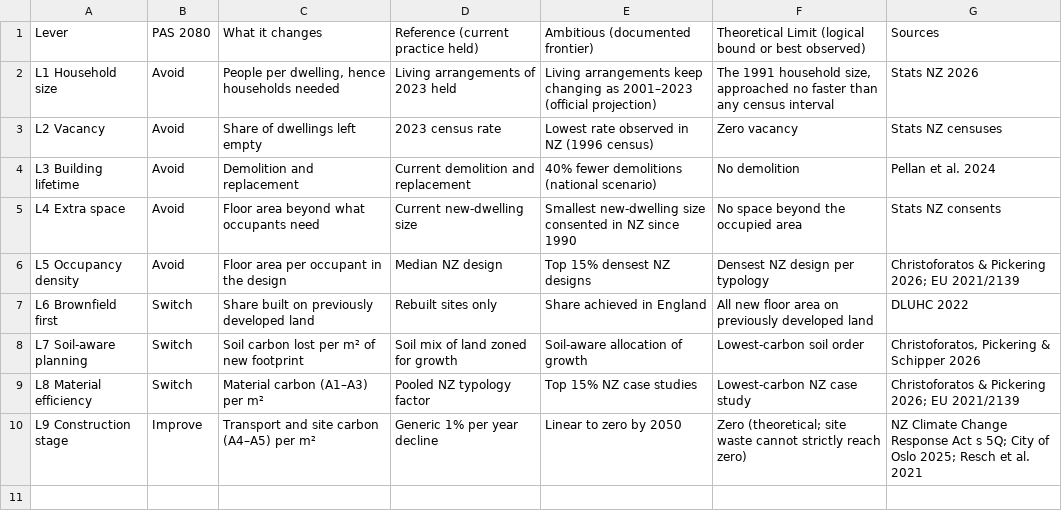
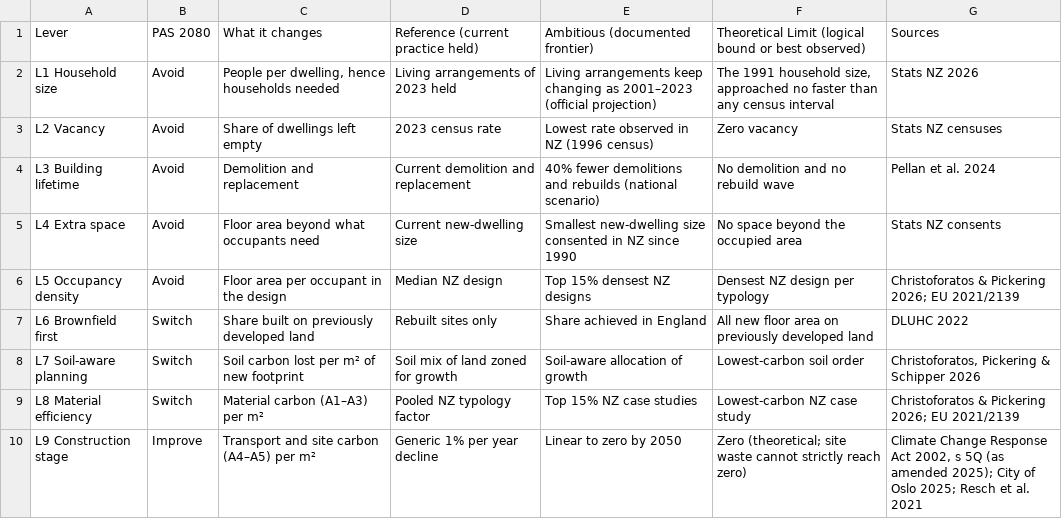
Before and after one commit to GerasimosChristoforatos/Pathway-Paper, a CSV file: outputs/reports/LEVERS_TABLE_MAIN.csv, drawn as a sheet.

Commit message:
v4.7.2 follow-up: Table 1 L3 wording, the four-level rule, s 5Q (as amended 2025)
- Table 1 L3: Ambitious "40% fewer demolitions and rebuilds (national
  scenario)", TL "No demolition and no rebuild wave".
- Ambitious = "a documented frontier: a value achieved in New Zealand or
  elsewhere, an official projection, a peer-reviewed scenario or a
  documented requirement, and is cited", in the Table 1 note, the Methods /
  Supplementary Table 5 header and levers.LEVEL_RULE.
- s 5Q cited as "Climate Change Response Act 2002, s 5Q (as amended 2025)";
  the 2025 Amendment Act added to REFERENCES.md. levers.json: L9 anchor and
  sources strings only (numbers unchanged; lock entry updated).

```diff
--- a/outputs/reports/LEVERS_TABLE_MAIN.csv
+++ b/outputs/reports/LEVERS_TABLE_MAIN.csv
@@ -3,3 +3,3 @@ L1 Household size,Avoid,"People per dwelling, hence households needed",Living ar
 L2 Vacancy,Avoid,Share of dwellings left empty,2023 census rate,Lowest rate observed in NZ (1996 census),Zero vacancy,Stats NZ censuses
-L3 Building lifetime,Avoid,Demolition and replacement,Current demolition and replacement,40% fewer demolitions (national scenario),No demolition,Pellan et al. 2024
+L3 Building lifetime,Avoid,Demolition and replacement,Current demolition and replacement,40% fewer demolitions and rebuilds (national scenario),No demolition and no rebuild wave,Pellan et al. 2024
 L4 Extra space,Avoid,Floor area beyond what occupants need,Current new-dwelling size,Smallest new-dwelling size consented in NZ since 1990,No space beyond the occupied area,Stats NZ consents
@@ -9,2 +9,2 @@ L7 Soil-aware planning,Switch,Soil carbon lost per m² of new footprint,Soil mix
 L8 Material efficiency,Switch,Material carbon (A1–A3) per m²,Pooled NZ typology factor,Top 15% NZ case studies,Lowest-carbon NZ case study,Christoforatos & Pickering 2026; EU 2021/2139
-L9 Construction stage,Improve,Transport and site carbon (A4–A5) per m²,Generic 1% per year decline,Linear to zero by 2050,Zero (theoretical; site waste cannot strictly reach zero),NZ Climate Change Response Act s 5Q; City of Oslo 2025; Resch et al. 2021
+L9 Construction stage,Improve,Transport and site carbon (A4–A5) per m²,Generic 1% per year decline,Linear to zero by 2050,Zero (theoretical; site waste cannot strictly reach zero),"Climate Change Response Act 2002, s 5Q (as amended 2025); City of Oslo 2025; Resch et al. 2021"
```
Also changed, not shown: 10 other files.
